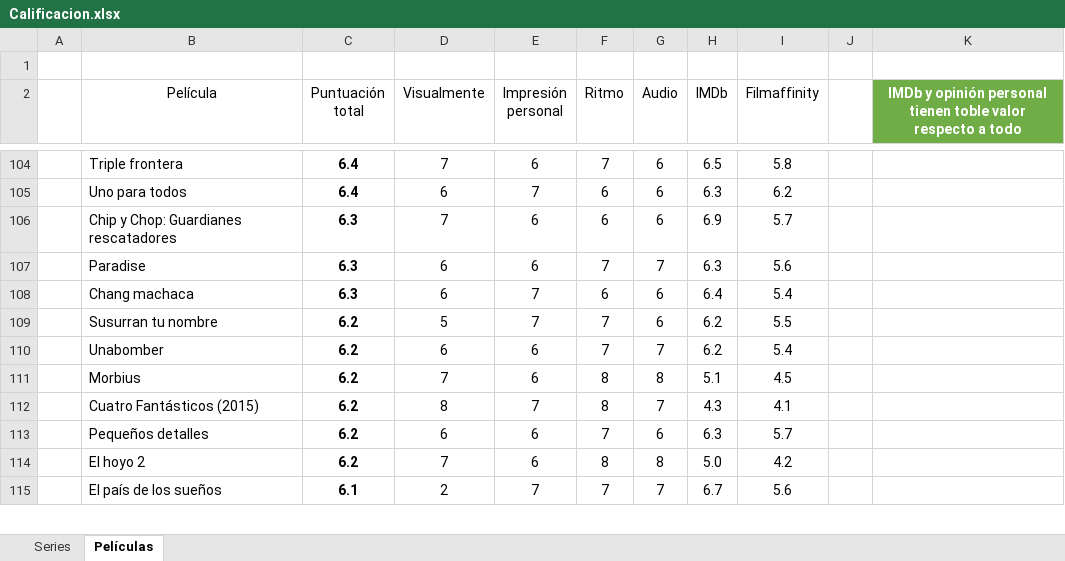
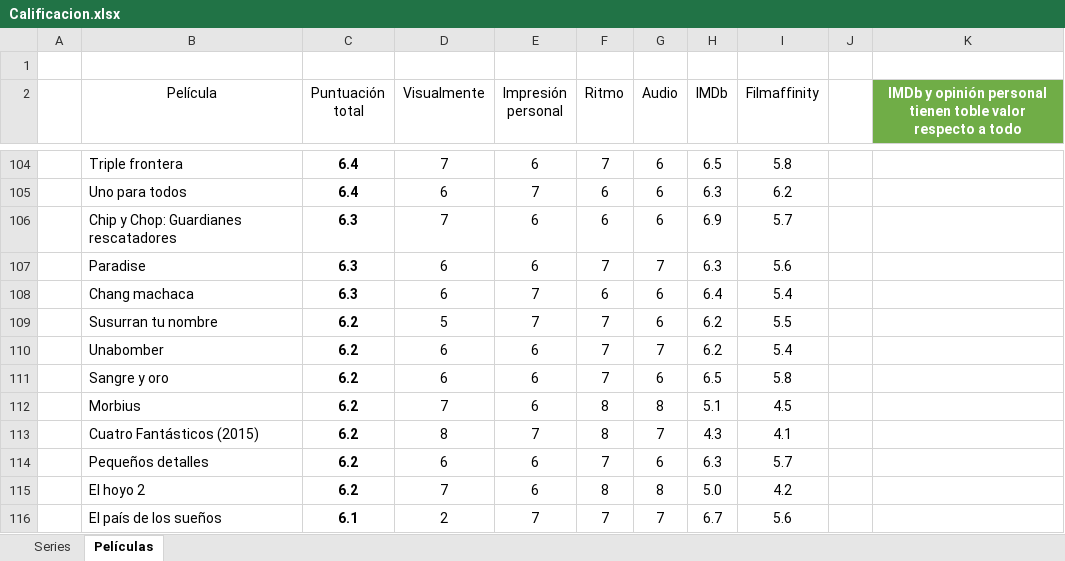
Before and after one commit to jarasa03/Calificacion-de-peliculas-y-series, an Excel workbook: Calificacion.xlsx, sheet Películas, drawn as a sheet; only a part is shown, gaps mark what is left out; values as stored, in another font and other column widths than the file's, no borders; table styles not drawn; the diff names each change by its address in the sheet, - before the commit and + after, or states it on an @@ line.

Commit message:
V. 153 "Sangre y oro"

```diff
--- a/Calificacion.xlsx (sheet Películas)
+++ b/Calificacion.xlsx (sheet Películas)
+row 111:  | Sangre y oro | 6.2 | 6 | 6 | 7 | 6 | 6.5 | 5.8
```
Also changed, not shown: 1 other file.
